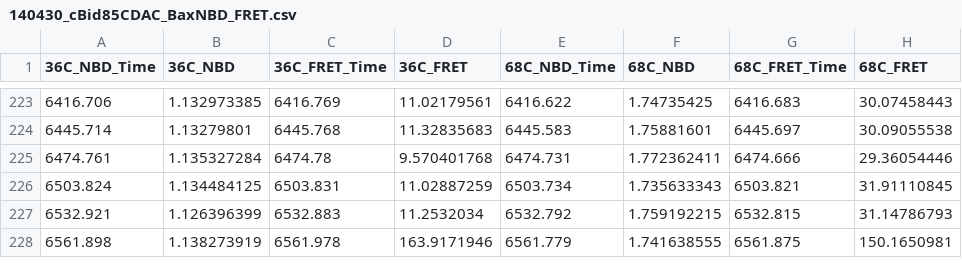
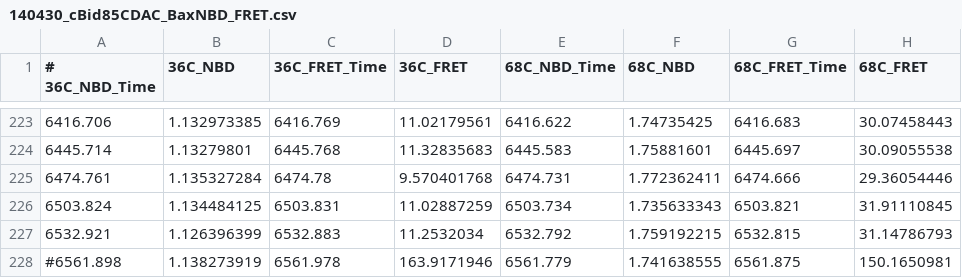
Before and after one commit to johnbachman/tBidBaxLipo, a CSV file: tbidbaxlipo/data/140430_cBid85CDAC_BaxNBD_FRET.csv, drawn as a sheet; only a part is shown, gaps mark what is left out; the diff names each change by its address in the sheet, - before the commit and + after, or states it on an @@ line.

Commit message:
Plots for Bid/Bax FRET data, 140430

```diff
--- a/tbidbaxlipo/data/140430_cBid85CDAC_BaxNBD_FRET.csv
+++ b/tbidbaxlipo/data/140430_cBid85CDAC_BaxNBD_FRET.csv
-A1: 36C_NBD_Time
+A1: # 36C_NBD_Time
-A228 (# 36C_NBD_Time): 6561.898
+A228 (# 36C_NBD_Time): #6561.898
```
Also changed, not shown: 3 other files.
